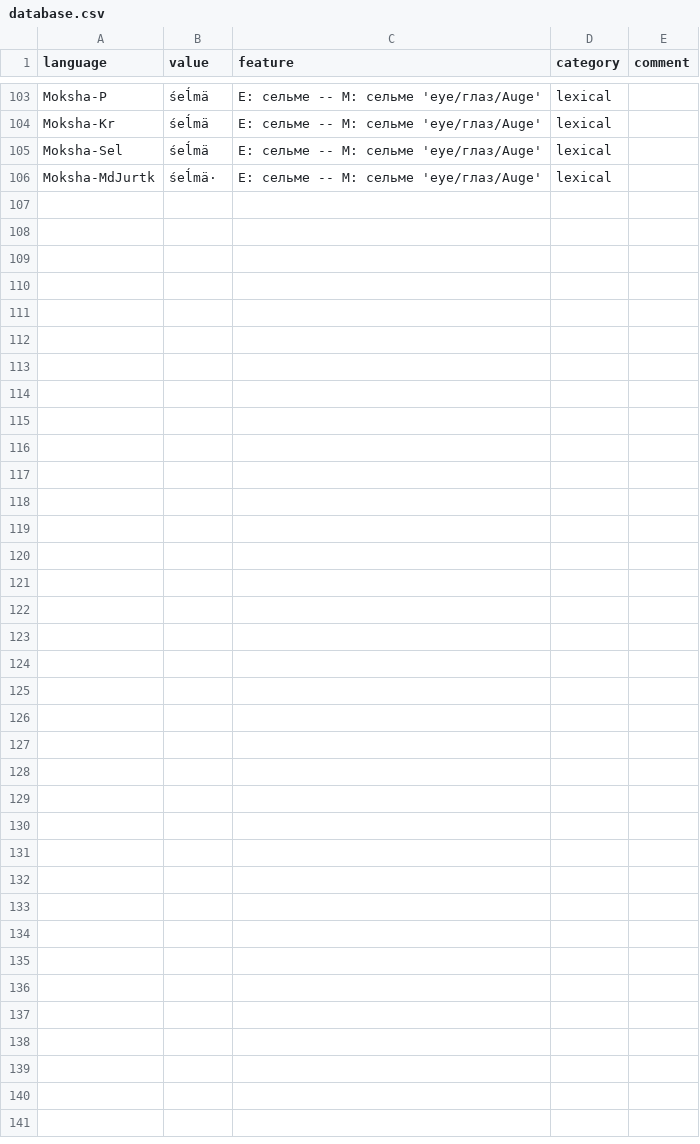
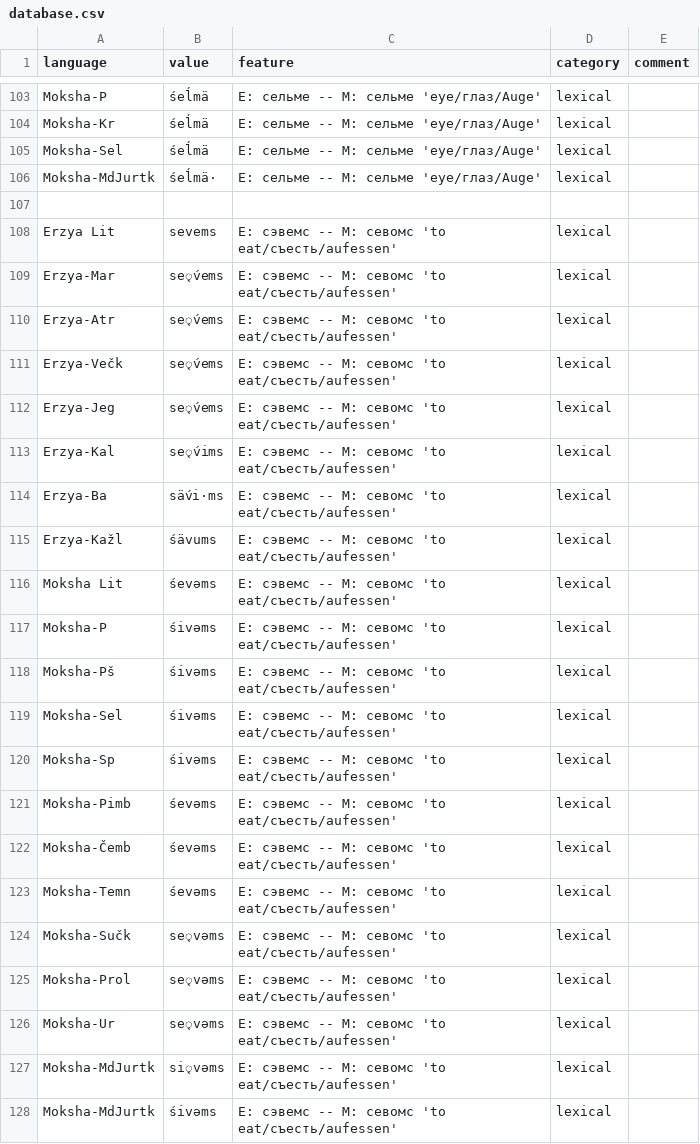
Before and after one commit to rueter/Mordvin-Varieties, a CSV file: comparative-mordvin-database/database.csv, drawn as a sheet; only a part is shown, gaps mark what is left out.

Commit message:
Update database.csv
Adding lexical item

```diff
--- a/comparative-mordvin-database/database.csv
+++ b/comparative-mordvin-database/database.csv
@@ -106 +106,23 @@ Moksha-Sel,śeĺmä,E: сельме -- M: сельме 'eye/глаз/Auge',lexic
 Moksha-MdJurtk,śeĺmä·,E: сельме -- M: сельме 'eye/глаз/Auge',lexical,
+
+Erzya Lit,sevems,E: сэвемс -- M: севомс 'to eat/съесть/aufessen',lexical,
+Erzya-Mar,se͔v́ems,E: сэвемс -- M: севомс 'to eat/съесть/aufessen',lexical,
+Erzya-Atr,se͔v́ems,E: сэвемс -- M: севомс 'to eat/съесть/aufessen',lexical,
+Erzya-Večk,se͔v́ems,E: сэвемс -- M: севомс 'to eat/съесть/aufessen',lexical,
+Erzya-Jeg,se͔v́ems,E: сэвемс -- M: севомс 'to eat/съесть/aufessen',lexical,
+Erzya-Kal,se͔v́ims,E: сэвемс -- M: севомс 'to eat/съесть/aufessen',lexical,
+Erzya-Ba,säv́i·ms,E: сэвемс -- M: севомс 'to eat/съесть/aufessen',lexical,
+Erzya-Kažl,śävums,E: сэвемс -- M: севомс 'to eat/съесть/aufessen',lexical,
+Moksha Lit,śevəms,E: сэвемс -- M: севомс 'to eat/съесть/aufessen',lexical,
+Moksha-P,śivəms,E: сэвемс -- M: севомс 'to eat/съесть/aufessen',lexical,
+Moksha-Pš,śivəms,E: сэвемс -- M: севомс 'to eat/съесть/aufessen',lexical,
+Moksha-Sel,śivəms,E: сэвемс -- M: севомс 'to eat/съесть/aufessen',lexical,
+Moksha-Sp,śivəms,E: сэвемс -- M: севомс 'to eat/съесть/aufessen',lexical,
+Moksha-Pimb,śevəms,E: сэвемс -- M: севомс 'to eat/съесть/aufessen',lexical,
+Moksha-Čemb,śevəms,E: сэвемс -- M: севомс 'to eat/съесть/aufessen',lexical,
+Moksha-Temn,śevəms,E: сэвемс -- M: севомс 'to eat/съесть/aufessen',lexical,
+Moksha-Sučk,se͔vəms,E: сэвемс -- M: севомс 'to eat/съесть/aufessen',lexical,
+Moksha-Prol,se͔vəms,E: сэвемс -- M: севомс 'to eat/съесть/aufessen',lexical,
+Moksha-Ur,se͔vəms,E: сэвемс -- M: севомс 'to eat/съесть/aufessen',lexical,
+Moksha-MdJurtk,si͔vəms,E: сэвемс -- M: севомс 'to eat/съесть/aufessen',lexical,
+Moksha-MdJurtk,śivəms,E: сэвемс -- M: севомс 'to eat/съесть/aufessen',lexical,
```
